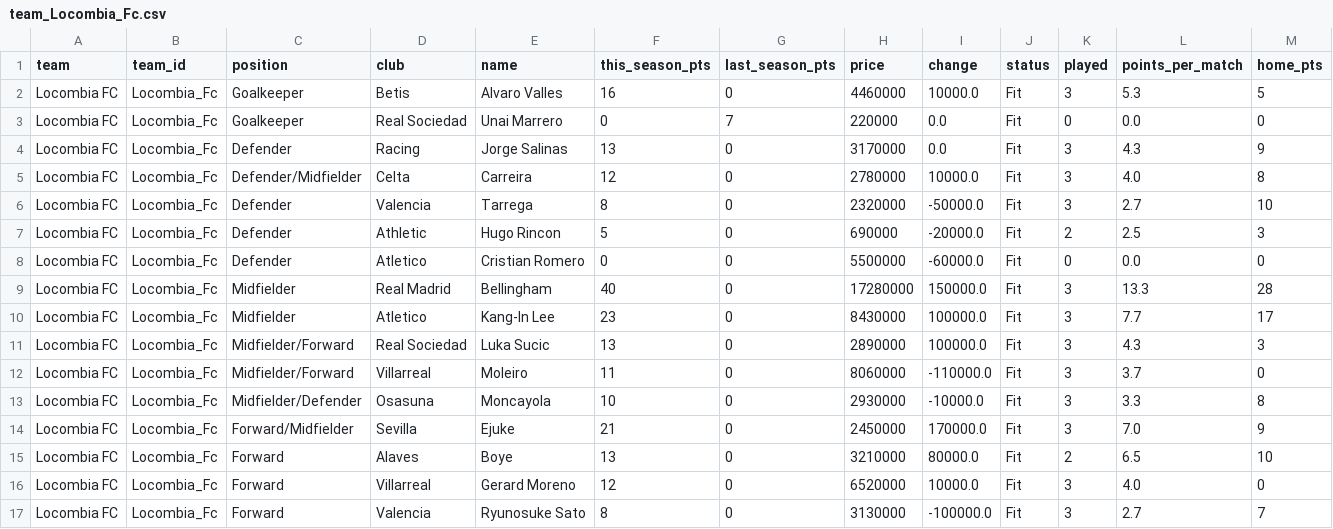
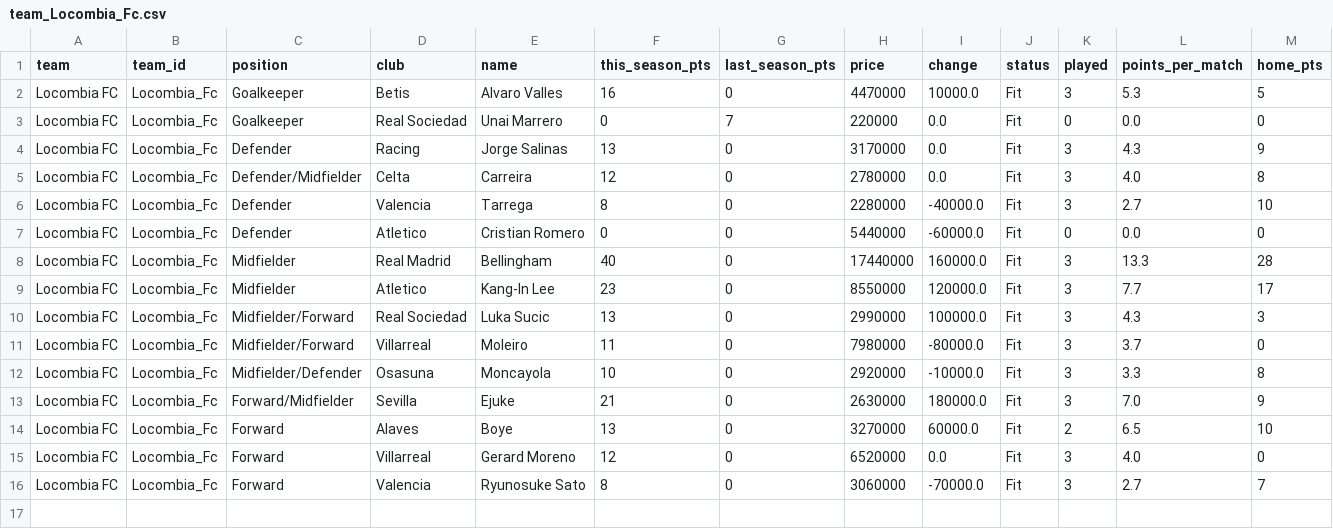
Before and after one commit to nilcrespo/BiwengerBot, a CSV file: csvs/teams/team_Locombia_Fc.csv, drawn as a sheet; only a part is shown; removed rows and columns are numbered as before the commit, all else as after; rows hold the shown columns only; the diff names each change by its address in the sheet, - before the commit and + after, or states it on an @@ line.

```diff
--- a/csvs/teams/team_Locombia_Fc.csv
+++ b/csvs/teams/team_Locombia_Fc.csv
-H2 (price): 4460000
+H2 (price): 4470000
-I5 (change): 10000.0
+I5 (change): 0.0
-H6 (price): 2320000
+H6 (price): 2280000
-I6 (change): -50000.0
+I6 (change): -40000.0
-row 7: Locombia FC | Locombia_Fc | Defender | Athletic | Hugo Rincon | 5 | 0 | 690000 | -20000.0 | Fit | 2 | 2.5 | 3
-H7 (price): 5500000
+H7 (price): 5440000
-H8 (price): 17280000
+H8 (price): 17440000
-I8 (change): 150000.0
+I8 (change): 160000.0
-H9 (price): 8430000
+H9 (price): 8550000
-I9 (change): 100000.0
+I9 (change): 120000.0
-H10 (price): 2890000
+H10 (price): 2990000
-H11 (price): 8060000
+H11 (price): 7980000
-I11 (change): -110000.0
+I11 (change): -80000.0
-H12 (price): 2930000
+H12 (price): 2920000
-H13 (price): 2450000
+H13 (price): 2630000
-I13 (change): 170000.0
+I13 (change): 180000.0
-H14 (price): 3210000
+H14 (price): 3270000
-I14 (change): 80000.0
+I14 (change): 60000.0
-I15 (change): 10000.0
+I15 (change): 0.0
-H16 (price): 3130000
+H16 (price): 3060000
-I16 (change): -100000.0
+I16 (change): -70000.0
```
Also changed, not shown: csvs/others/market_bid_history_log.csv, csvs/others/market_bids.csv, 14 other files.
